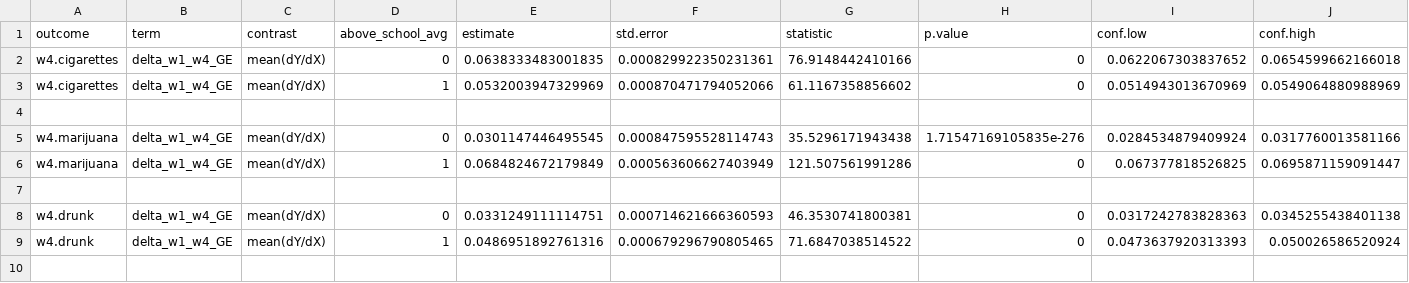
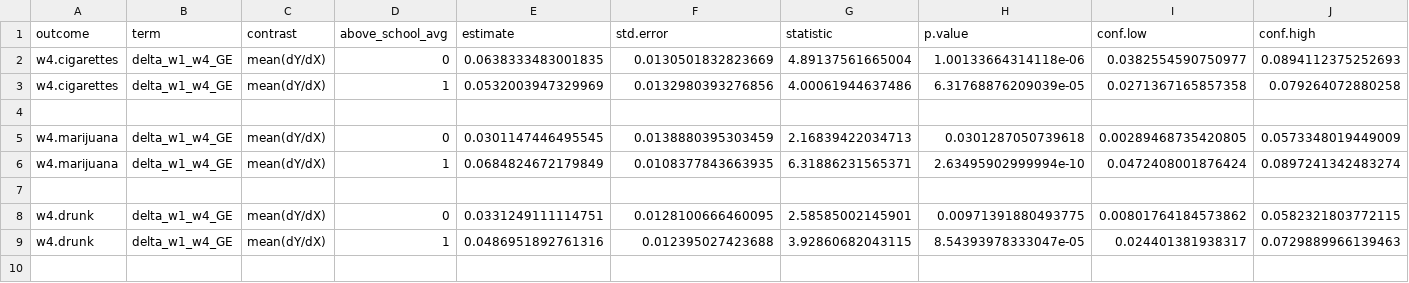
Before and after one commit to jacobjameson/masculinity-and-toxins, a CSV file: tables:figures/table2_marginaleffects_results.csv, drawn as a sheet; only a part is shown; the diff covers the shown part only.

Commit message:
figures

```diff
--- a/tables:figures/table2_marginaleffects_results.csv
+++ b/tables:figures/table2_marginaleffects_results.csv
@@ -1,10 +1,10 @@
 outcome,term,contrast,above_school_avg,estimate,std.error,statistic,p.value,conf.low,conf.high
-w4.cigarettes,delta_w1_w4_GE,mean(dY/dX),0,0.0638333483001835,0.000829922350231361,76.9148442410166,0,0.0622067303837652,0.0654599662166018
-w4.cigarettes,delta_w1_w4_GE,mean(dY/dX),1,0.0532003947329969,0.000870471794052066,61.1167358856602,0,0.0514943013670969,0.0549064880988969
+w4.cigarettes,delta_w1_w4_GE,mean(dY/dX),0,0.0638333483001835,0.0130501832823669,4.89137561665004,1.00133664314118e-06,0.0382554590750977,0.0894112375252693
+w4.cigarettes,delta_w1_w4_GE,mean(dY/dX),1,0.0532003947329969,0.0132980393276856,4.00061944637486,6.31768876209039e-05,0.0271367165857358,0.079264072880258
 ,,,,,,,,,
-w4.marijuana,delta_w1_w4_GE,mean(dY/dX),0,0.0301147446495545,0.000847595528114743,35.5296171943438,1.71547169105835e-276,0.0284534879409924,0.0317760013581166
-w4.marijuana,delta_w1_w4_GE,mean(dY/dX),1,0.0684824672179849,0.000563606627403949,121.507561991286,0,0.067377818526825,0.0695871159091447
+w4.marijuana,delta_w1_w4_GE,mean(dY/dX),0,0.0301147446495545,0.0138880395303459,2.16839422034713,0.0301287050739618,0.00289468735420805,0.0573348019449009
+w4.marijuana,delta_w1_w4_GE,mean(dY/dX),1,0.0684824672179849,0.0108377843663935,6.31886231565371,2.63495902999994e-10,0.0472408001876424,0.0897241342483274
 ,,,,,,,,,
-w4.drunk,delta_w1_w4_GE,mean(dY/dX),0,0.0331249111114751,0.000714621666360593,46.3530741800381,0,0.0317242783828363,0.0345255438401138
-w4.drunk,delta_w1_w4_GE,mean(dY/dX),1,0.0486951892761316,0.000679296790805465,71.6847038514522,0,0.0473637920313393,0.050026586520924
+w4.drunk,delta_w1_w4_GE,mean(dY/dX),0,0.0331249111114751,0.0128100666460095,2.58585002145901,0.00971391880493775,0.00801764184573862,0.0582321803772115
+w4.drunk,delta_w1_w4_GE,mean(dY/dX),1,0.0486951892761316,0.012395027423688,3.92860682043115,8.54393978333047e-05,0.024401381938317,0.0729889966139463
 ,,,,,,,,,
```
Also changed, not shown: 20 edited cells elsewhere in this file, 1 other file.
